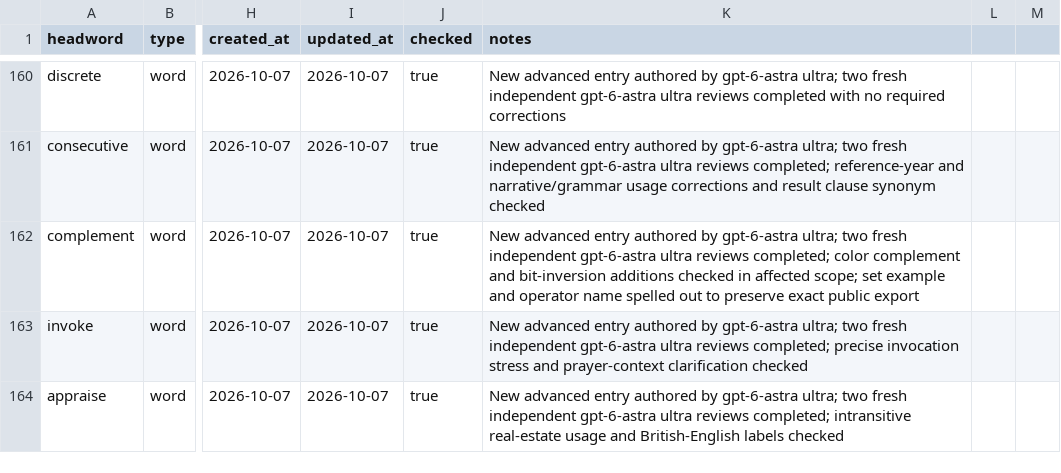
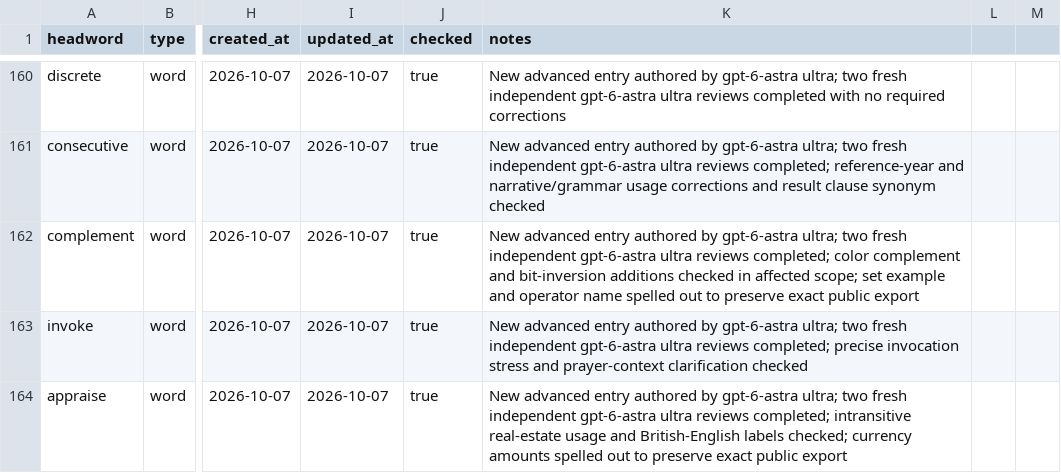
Before and after one commit to Kyapya/english-dictionary, a CSV file: queue/words.csv, drawn as a sheet; only a part is shown, gaps mark what is left out; the diff names each change by its address in the sheet, - before the commit and + after, or states it on an @@ line.

Commit message:
Preserve appraise currency amounts through public export (#394)

```diff
--- a/queue/words.csv
+++ b/queue/words.csv
-K164 (notes): …British-English labels checked
+K164 (notes): …British-English labels checked; currency amounts spelled out to preserve exact public export
```
Also changed, not shown: 1 other file.
